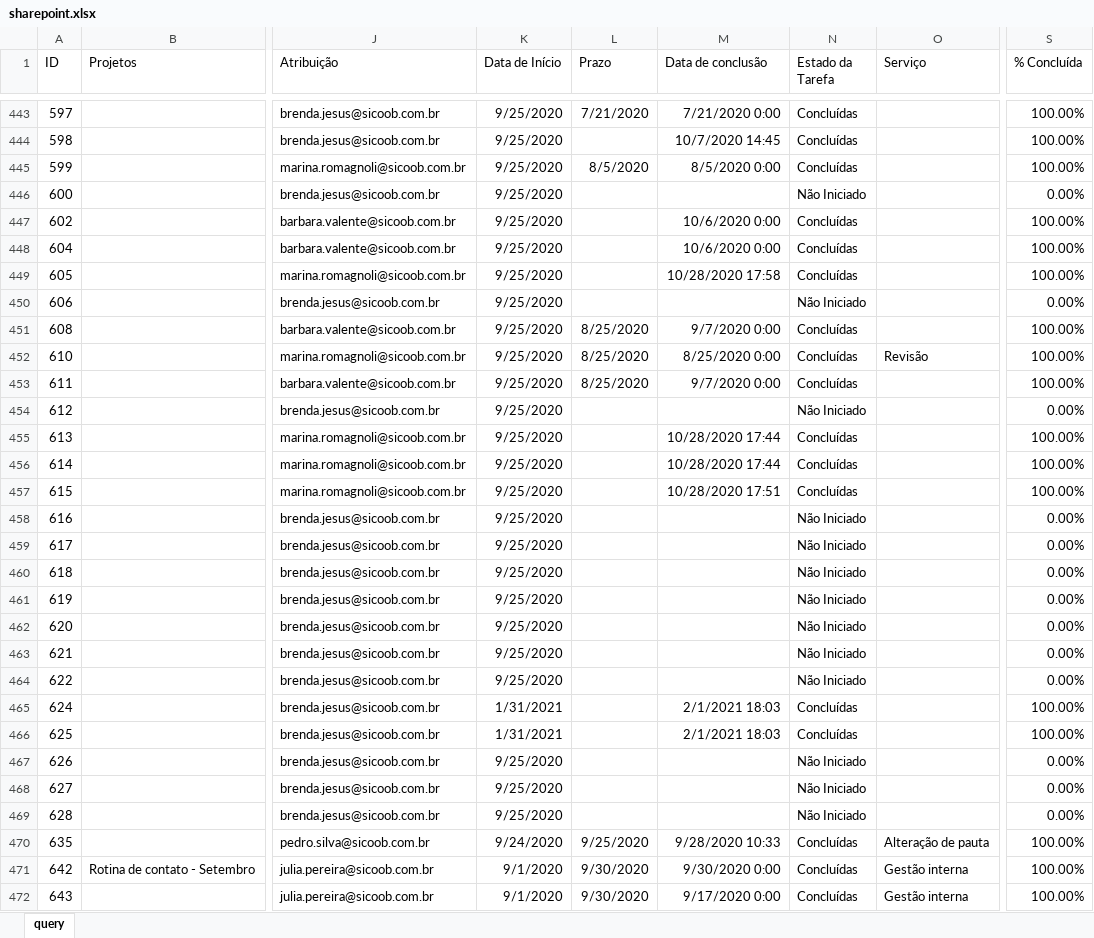
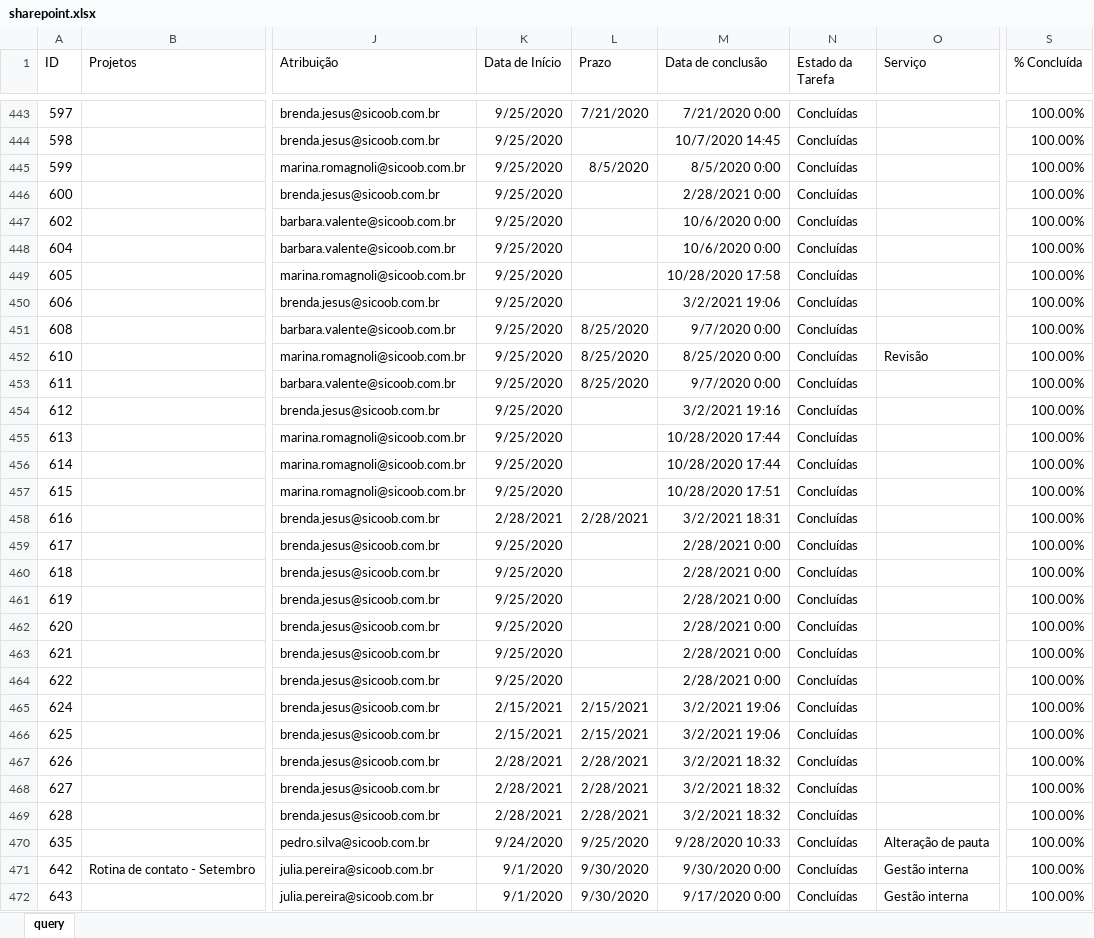
Before and after one commit to pedro-longhin/Repository, an Excel workbook: sharepoint.xlsx, sheet query, drawn as a sheet; only a part is shown, gaps mark what is left out; values as stored, in another font and other column widths than the file's, no borders; table styles not drawn; the diff covers the shown part only; the diff names each change by its address in the sheet, - before the commit and + after, or states it on an @@ line.

```diff
--- a/sharepoint.xlsx (sheet query)
+++ b/sharepoint.xlsx (sheet query)
-M446 (Data de conclusão): (empty)
+M446 (Data de conclusão): 2/28/2021 0:00
-N446 (Estado da Tarefa): Não Iniciado
+N446 (Estado da Tarefa): Concluídas
-S446 (% Concluída): 0.00%
+S446 (% Concluída): 100.00%
-M450 (Data de conclusão): (empty)
+M450 (Data de conclusão): 3/2/2021 19:06
-N450 (Estado da Tarefa): Não Iniciado
+N450 (Estado da Tarefa): Concluídas
-S450 (% Concluída): 0.00%
+S450 (% Concluída): 100.00%
-M454 (Data de conclusão): (empty)
+M454 (Data de conclusão): 3/2/2021 19:16
-N454 (Estado da Tarefa): Não Iniciado
+N454 (Estado da Tarefa): Concluídas
-S454 (% Concluída): 0.00%
+S454 (% Concluída): 100.00%
-K458 (Data de Início): 9/25/2020
+K458 (Data de Início): 2/28/2021
-L458 (Prazo): (empty)
+L458 (Prazo): 2/28/2021
-M458 (Data de conclusão): (empty)
+M458 (Data de conclusão): 3/2/2021 18:31
-N458:N464 (Estado da Tarefa): Não Iniciado
+N458:N464 (Estado da Tarefa): Concluídas
-S458:S464 (% Concluída): 0.00%
+S458:S464 (% Concluída): 100.00%
-M459:M464 (Data de conclusão): (empty)
+M459:M464 (Data de conclusão): 2/28/2021 0:00
-K465:K466 (Data de Início): 1/31/2021
+K465:K466 (Data de Início): 2/15/2021
-L465:L466 (Prazo): (empty)
+L465:L466 (Prazo): 2/15/2021
-M465:M466 (Data de conclusão): 2/1/2021 18:03
+M465:M466 (Data de conclusão): 3/2/2021 19:06
-K467:K469 (Data de Início): 9/25/2020
+K467:K469 (Data de Início): 2/28/2021
-L467:L469 (Prazo): (empty)
+L467:L469 (Prazo): 2/28/2021
-M467:M469 (Data de conclusão): (empty)
+M467:M469 (Data de conclusão): 3/2/2021 18:32
-N467:N469 (Estado da Tarefa): Não Iniciado
+N467:N469 (Estado da Tarefa): Concluídas
-S467:S469 (% Concluída): 0.00%
+S467:S469 (% Concluída): 100.00%
```
Also changed, not shown: 43 added rows, 3 removed rows and 109 edited cells elsewhere in this sheet.
